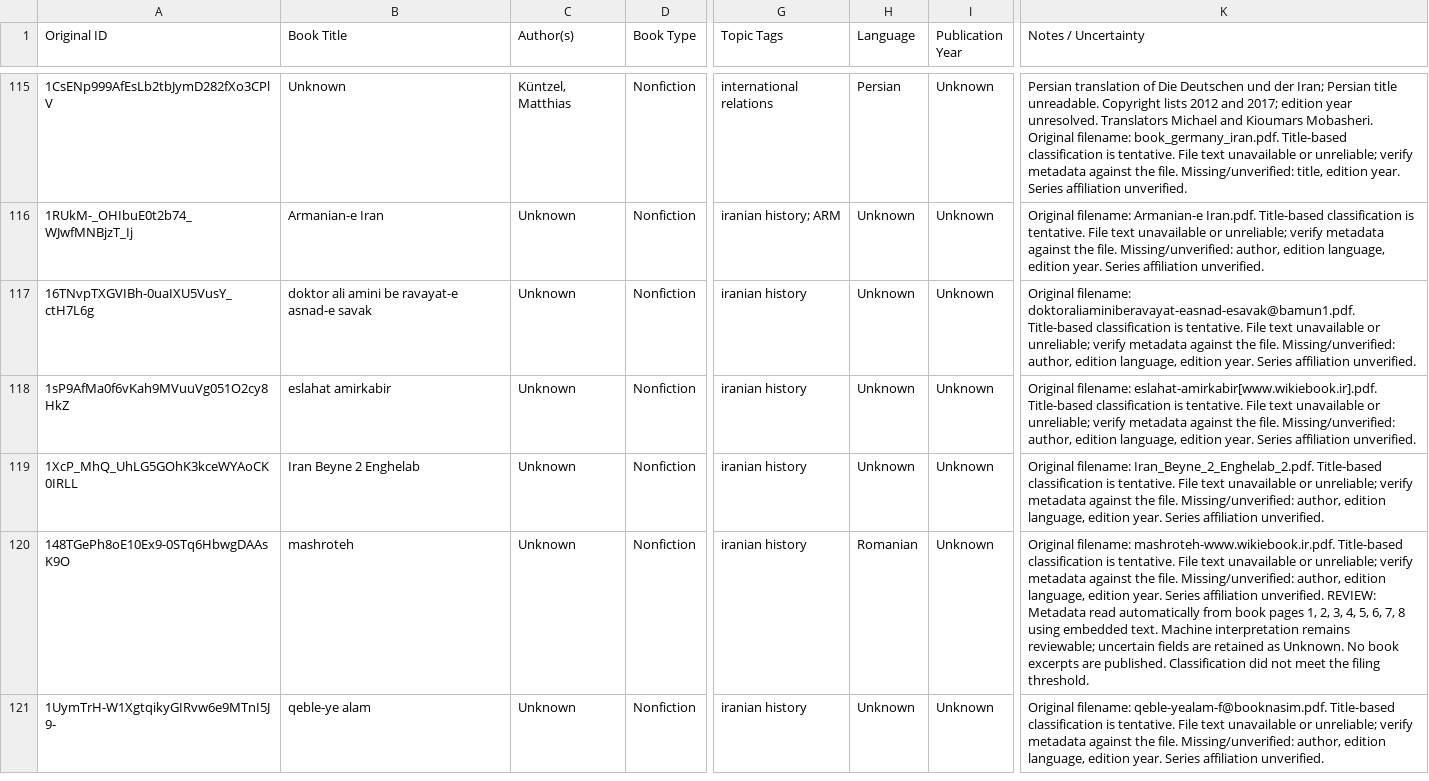
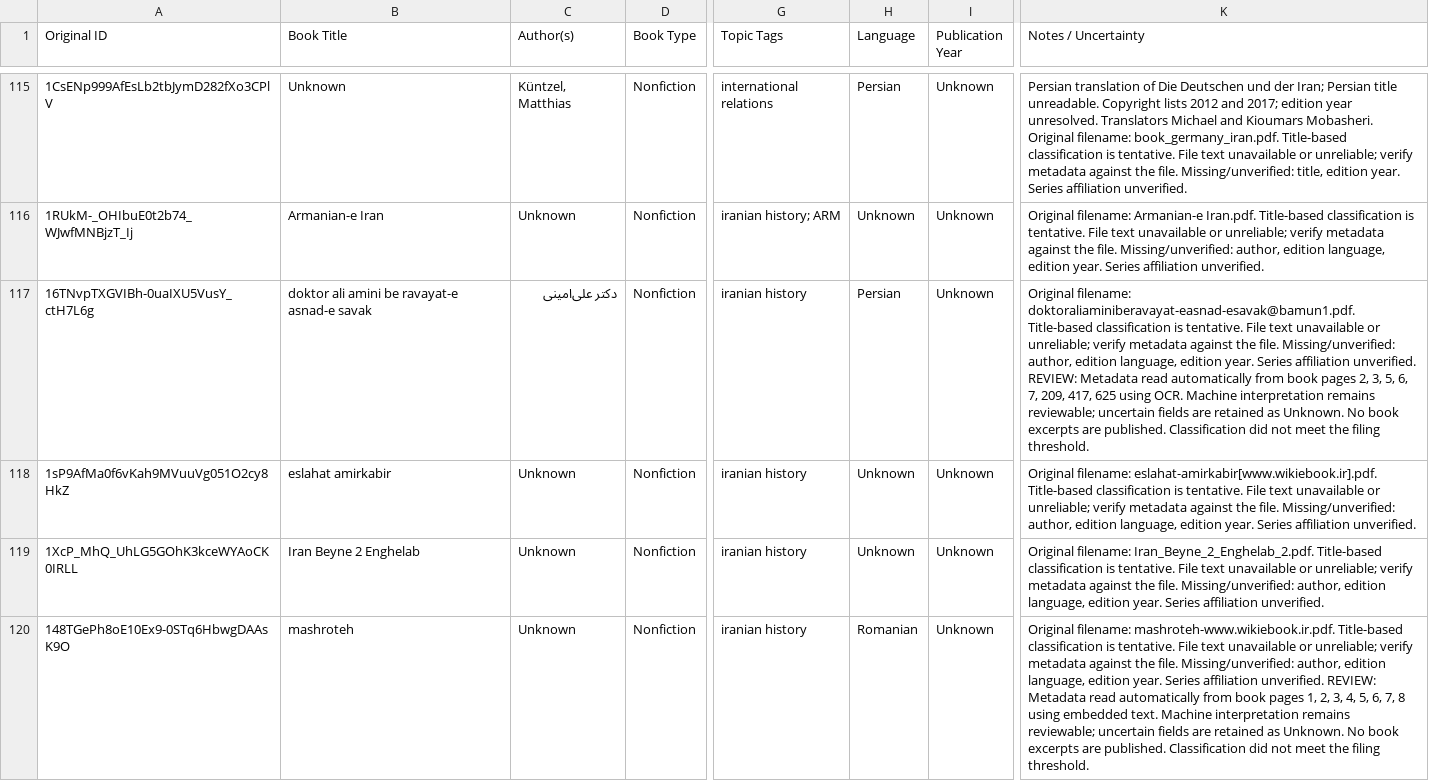
Before and after one commit to ehsanbz/public-library, a CSV file: bookshelf_catalog.csv, drawn as a sheet; only a part is shown, gaps mark what is left out; the shorter side is filled out with more unchanged rows; the diff covers the shown part only; the diff names each change by its address in the sheet, - before the commit and + after, or states it on an @@ line.

```diff
--- a/bookshelf_catalog.csv
+++ b/bookshelf_catalog.csv
-C117 (Author(s)): Unknown
+C117 (Author(s)): دکتر علی‌امینی
-H117 (Language): Unknown
+H117 (Language): Persian
-K117 (Notes / Uncertainty): …affiliation unverified.
+K117 (Notes / Uncertainty): …affiliation unverified. REVIEW: Metadata read automatically from book pages 2, 3, 5, 6, 7, 209, 417, 625 using OCR. Machine interpretation remains reviewable; uncertain fields are retained as Unknown. No book excerpts are published. Classification did not meet the filing threshold.
```
Also changed, not shown: 3 edited cells elsewhere in this file, 6 other files.
